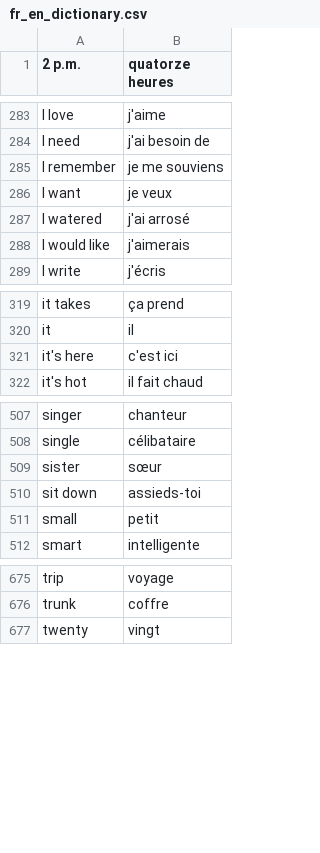
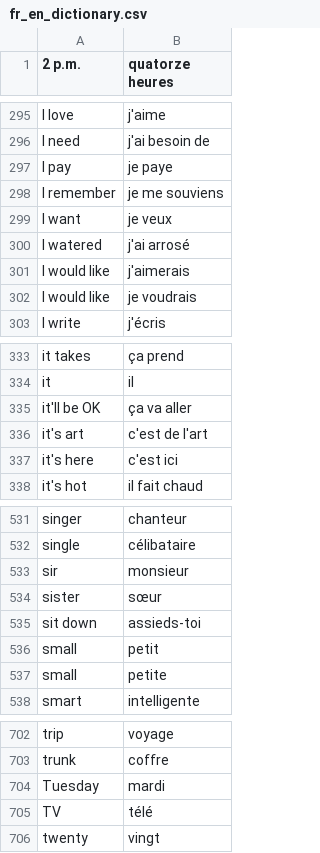
Before and after one commit to davidknapik/MatchingPairs, a CSV file: fr_en_dictionary.csv, drawn as a sheet; only a part is shown, gaps mark what is left out; the diff covers the shown part only; the diff names each change by its address in the sheet, - before the commit and + after, or states it on an @@ line.

```diff
--- a/fr_en_dictionary.csv
+++ b/fr_en_dictionary.csv
+row 297: I pay | je paye
+row 302: I would like | je voudrais
+row 335: it'll be OK | ça va aller
+row 336: it's art | c'est de l'art
+row 533: sir | monsieur
+row 537: small | petite
+row 704: Tuesday | mardi
+row 705: TV | télé
```
Also changed, not shown: 23 added rows, 1 removed row and 1 edited cell elsewhere in this file.
